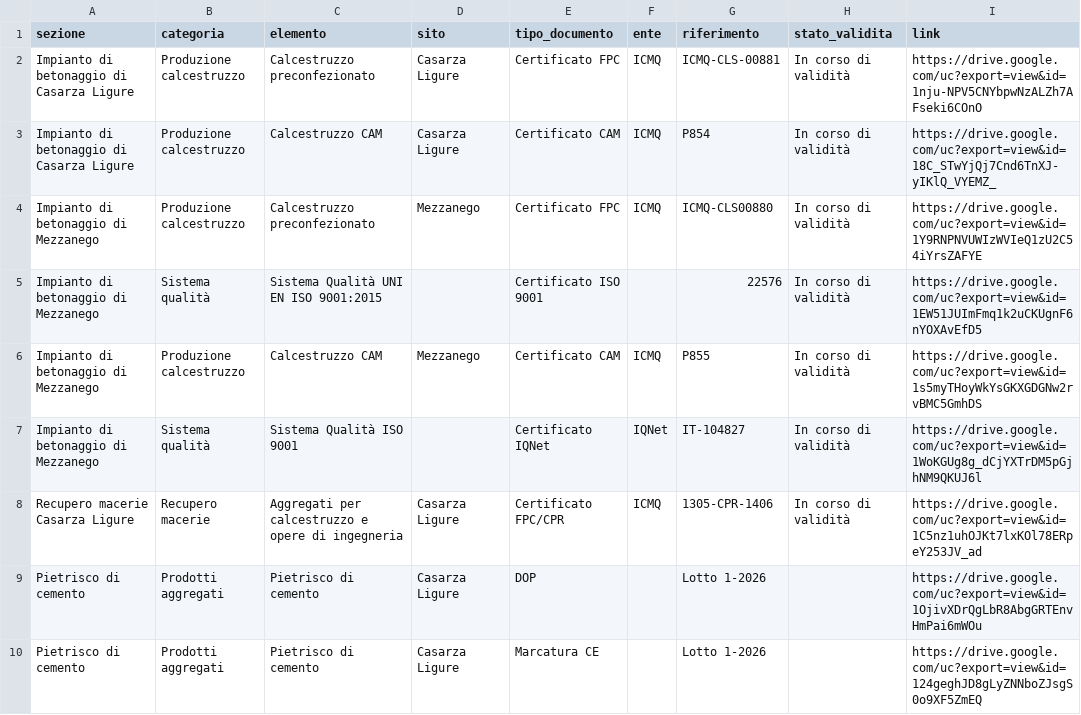
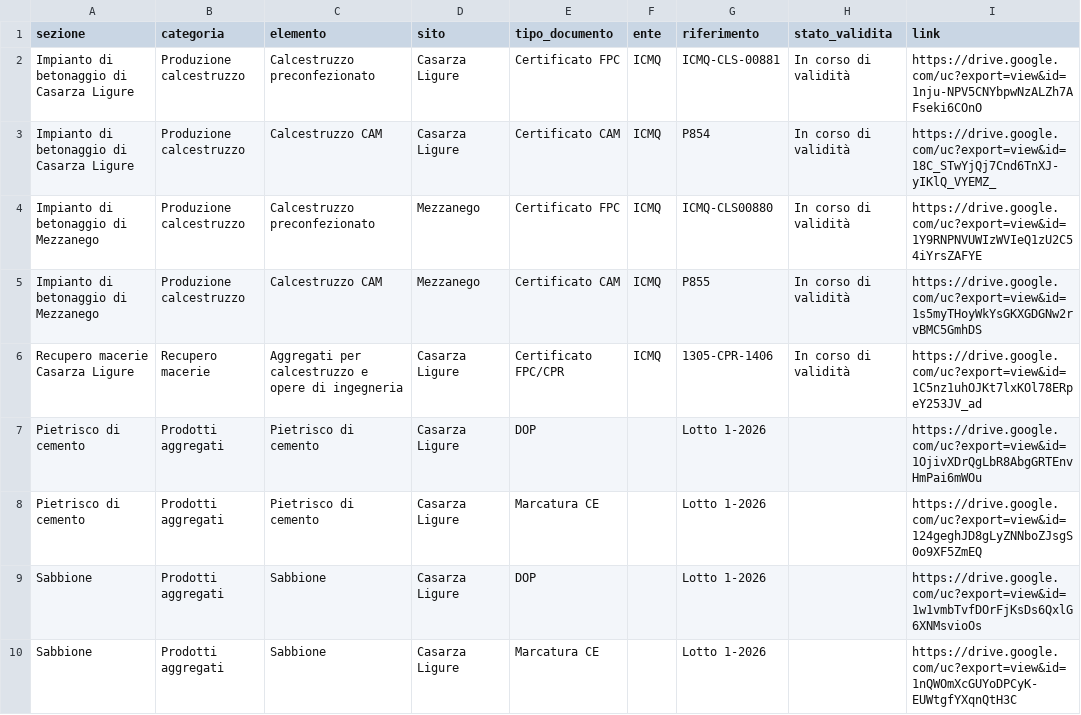
Before and after one commit to christian-salvaneschi/lusardi-sito, a CSV file: certificazioni-google-sheets.csv, drawn as a sheet; only a part is shown; the shorter side is filled out with more unchanged rows; the diff names each change by its address in the sheet, - before the commit and + after, or states it on an @@ line.

```diff
--- a/certificazioni-google-sheets.csv
+++ b/certificazioni-google-sheets.csv
-row 5: Impianto di betonaggio di Mezzanego | Sistema qualità | Sistema Qualità UNI EN ISO 9001:2015 |  | Certificato ISO 9001 |  | 22576 | In corso di validità | https://drive.google.com/uc?export=view&id=1EW51JUImFmq1k2uCKUgnF6nYOXAvEfD5
-row 7: Impianto di betonaggio di Mezzanego | Sistema qualità | Sistema Qualità ISO 9001 |  | Certificato IQNet | IQNet | IT-104827 | In corso di validità | https://drive.google.com/uc?export=view&id=1WoKGUg8g_dCjYXTrDM5pGjhNM9QKUJ6l
```
Also changed, not shown: 7 other files.
